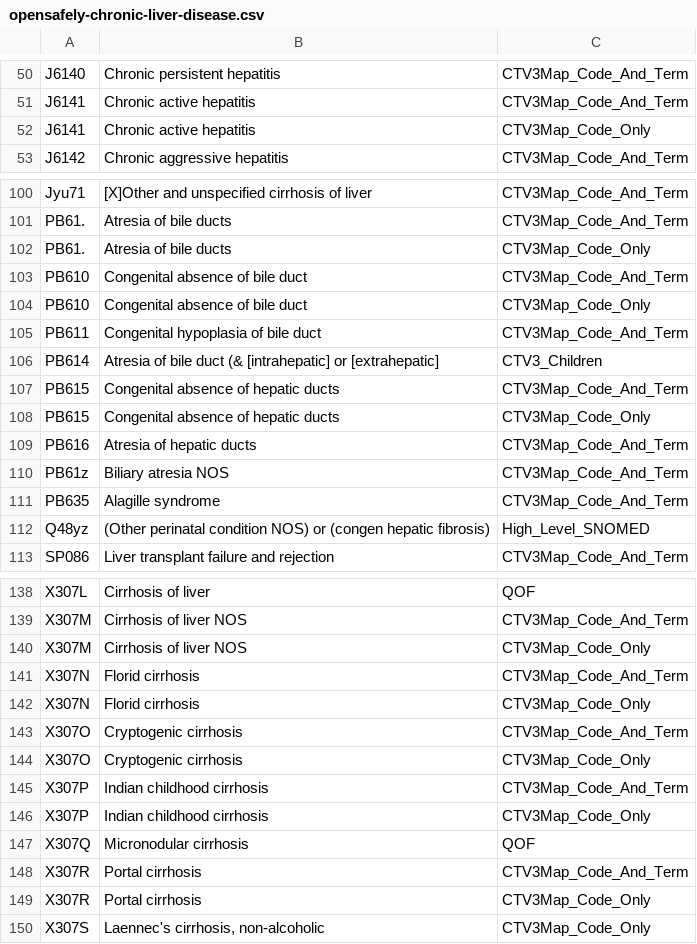
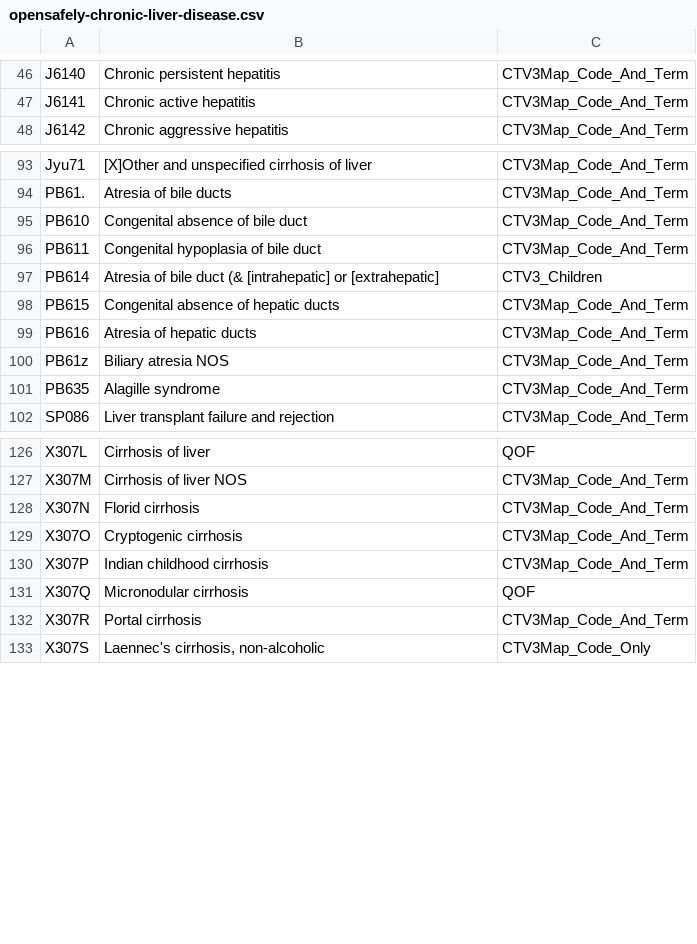
Before and after one commit to opensafely/risk-factors-research, a CSV file: codelists/opensafely-chronic-liver-disease.csv, drawn as a sheet; only a part is shown, gaps mark what is left out; the diff covers the shown part only.

Commit message:
remove 3 liver codes (and some duplicates

```diff
--- a/codelists/opensafely-chronic-liver-disease.csv
+++ b/codelists/opensafely-chronic-liver-disease.csv
@@ -51,3 +47,2 @@ J6140,Chronic persistent hepatitis,CTV3Map_Code_And_Term
 J6141,Chronic active hepatitis,CTV3Map_Code_And_Term
-J6141,Chronic active hepatitis,CTV3Map_Code_Only
 J6142,Chronic aggressive hepatitis,CTV3Map_Code_And_Term
@@ -101,5 +94,3 @@ Jyu71,[X]Other and unspecified cirrhosis of liver,CTV3Map_Code_And_Term
 PB61.,Atresia of bile ducts,CTV3Map_Code_And_Term
-PB61.,Atresia of bile ducts,CTV3Map_Code_Only
 PB610,Congenital absence of bile duct,CTV3Map_Code_And_Term
-PB610,Congenital absence of bile duct,CTV3Map_Code_Only
 PB611,Congenital hypoplasia of bile duct,CTV3Map_Code_And_Term
@@ -107,3 +98,2 @@ PB614,Atresia of bile duct (& [intrahepatic] or [extrahepatic],CTV3_Children
 PB615,Congenital absence of hepatic ducts,CTV3Map_Code_And_Term
-PB615,Congenital absence of hepatic ducts,CTV3Map_Code_Only
 PB616,Atresia of hepatic ducts,CTV3Map_Code_And_Term
@@ -111,3 +101,2 @@ PB61z,Biliary atresia NOS,CTV3Map_Code_And_Term
 PB635,Alagille syndrome,CTV3Map_Code_And_Term
-Q48yz,(Other perinatal condition NOS) or (congen hepatic fibrosis),High_Level_SNOMED
 SP086,Liver transplant failure and rejection,CTV3Map_Code_And_Term
@@ -139,12 +127,7 @@ X307L,Cirrhosis of liver,QOF
 X307M,Cirrhosis of liver NOS,CTV3Map_Code_And_Term
-X307M,Cirrhosis of liver NOS,CTV3Map_Code_Only
 X307N,Florid cirrhosis,CTV3Map_Code_And_Term
-X307N,Florid cirrhosis,CTV3Map_Code_Only
 X307O,Cryptogenic cirrhosis,CTV3Map_Code_And_Term
-X307O,Cryptogenic cirrhosis,CTV3Map_Code_Only
 X307P,Indian childhood cirrhosis,CTV3Map_Code_And_Term
-X307P,Indian childhood cirrhosis,CTV3Map_Code_Only
 X307Q,Micronodular cirrhosis,QOF
 X307R,Portal cirrhosis,CTV3Map_Code_And_Term
-X307R,Portal cirrhosis,CTV3Map_Code_Only
 X307S,"Laennec's cirrhosis, non-alcoholic",CTV3Map_Code_Only
```
Also changed, not shown: 18 removed rows elsewhere in this file, 1 other file.
